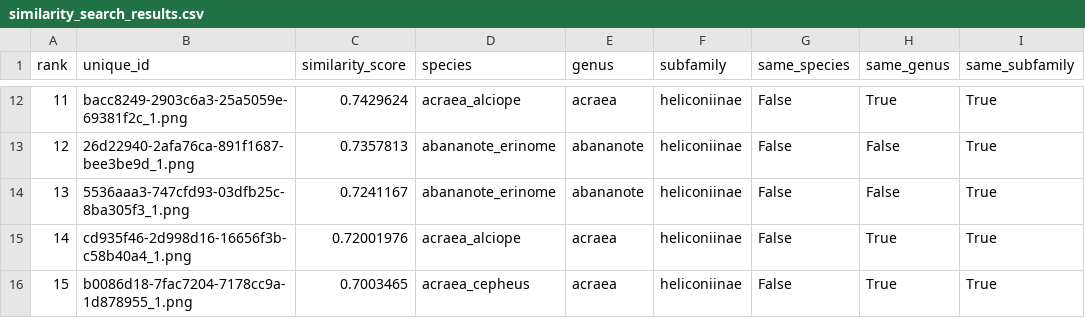
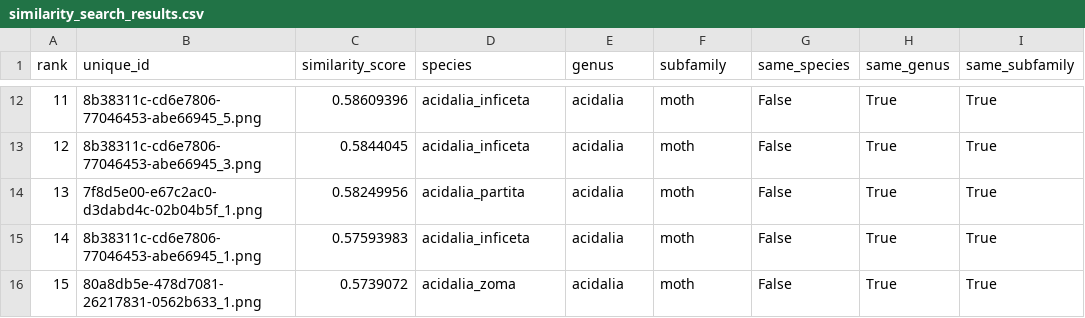
Before and after one commit to manikandanj/vlforge, a CSV file: similarity_search_results.csv, drawn as a sheet; only a part is shown, gaps mark what is left out; the diff covers the shown part only.

```diff
--- a/similarity_search_results.csv
+++ b/similarity_search_results.csv
@@ -12,5 +12,5 @@ rank,unique_id,similarity_score,species,genus,subfamily,same_species,same_genus,
-11,bacc8249-2903c6a3-25a5059e-69381f2c_1.png,0.7429624,acraea_alciope,acraea,heliconiinae,False,True,True
-12,26d22940-2afa76ca-891f1687-bee3be9d_1.png,0.7357813,abananote_erinome,abananote,heliconiinae,False,False,True
-13,5536aaa3-747cfd93-03dfb25c-8ba305f3_1.png,0.7241167,abananote_erinome,abananote,heliconiinae,False,False,True
-14,cd935f46-2d998d16-16656f3b-c58b40a4_1.png,0.72001976,acraea_alciope,acraea,heliconiinae,False,True,True
-15,b0086d18-7fac7204-7178cc9a-1d878955_1.png,0.7003465,acraea_cepheus,acraea,heliconiinae,False,True,True
+11,8b38311c-cd6e7806-77046453-abe66945_5.png,0.58609396,acidalia_inficeta,acidalia,moth,False,True,True
+12,8b38311c-cd6e7806-77046453-abe66945_3.png,0.5844045,acidalia_inficeta,acidalia,moth,False,True,True
+13,7f8d5e00-e67c2ac0-d3dabd4c-02b04b5f_1.png,0.58249956,acidalia_partita,acidalia,moth,False,True,True
+14,8b38311c-cd6e7806-77046453-abe66945_1.png,0.57593983,acidalia_inficeta,acidalia,moth,False,True,True
+15,80a8db5e-478d7081-26217831-0562b633_1.png,0.5739072,acidalia_zoma,acidalia,moth,False,True,True
```
Also changed, not shown: 51 edited cells elsewhere in this file, 3 other files.
